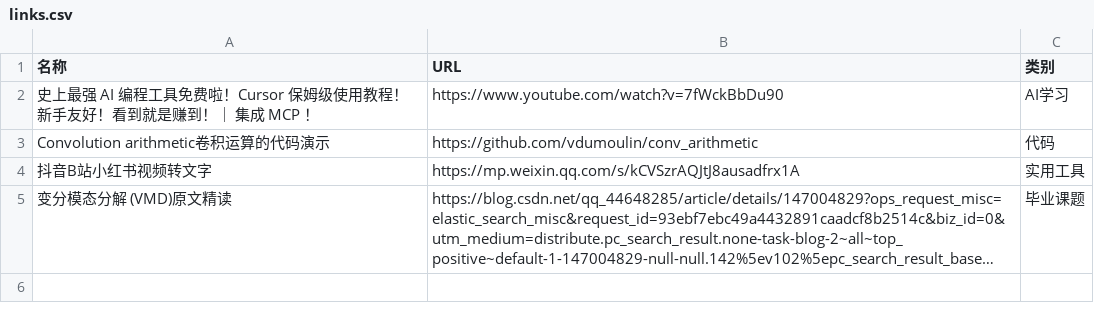
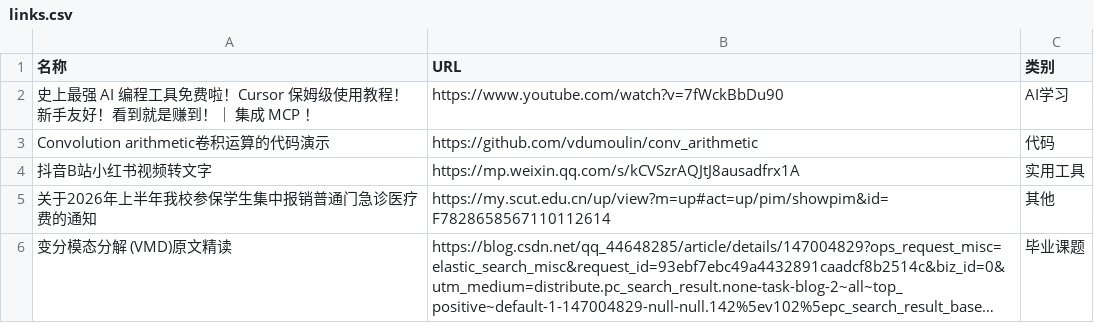
Before and after one commit to wwff3170-debug/link-manager, a CSV file: links.csv, drawn as a sheet; long unchanged cells end in …; the diff names each change by its address in the sheet, - before the commit and + after, or states it on an @@ line.

Commit message:
更新链接数据

```diff
--- a/links.csv
+++ b/links.csv
+row 5: 关于2026年上半年我校参保学生集中报销普通门急诊医疗费的通知 | https://my.scut.edu.cn/up/view?m=up#act=up/pim/showpim&id=F7828658567110112614 | 其他
```
